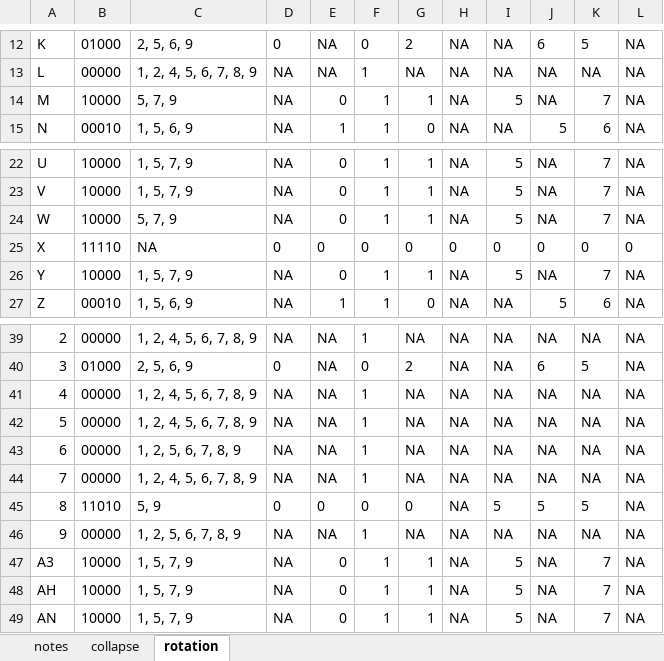
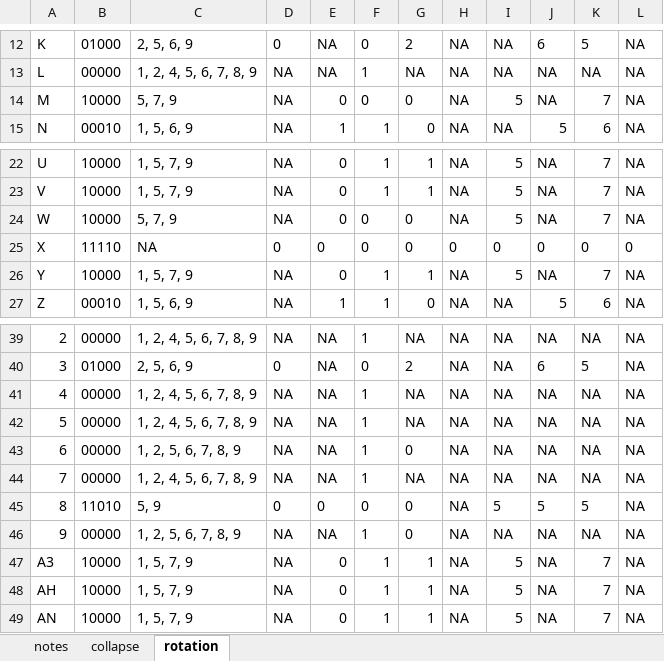
Before and after one commit to masonyoungblood/CattleBrandABM, an Excel workbook: components.xlsx, sheet rotation, drawn as a sheet; only a part is shown, gaps mark what is left out; values as stored, in another font and other column widths than the file's, no borders; the diff names each change by its address in the sheet, - before the commit and + after, or states it on an @@ line.

Commit message:
Improving rotation explanation

```diff
--- a/components.xlsx (sheet rotation)
+++ b/components.xlsx (sheet rotation)
-F14: 1
+F14: 0
-G14: 1
+G14: 0
-F24: 1
+F24: 0
-G24: 1
+G24: 0
-G43: NA
+G43: 0
-G46: NA
+G46: 0
```
Also changed, not shown: 4 other files.
